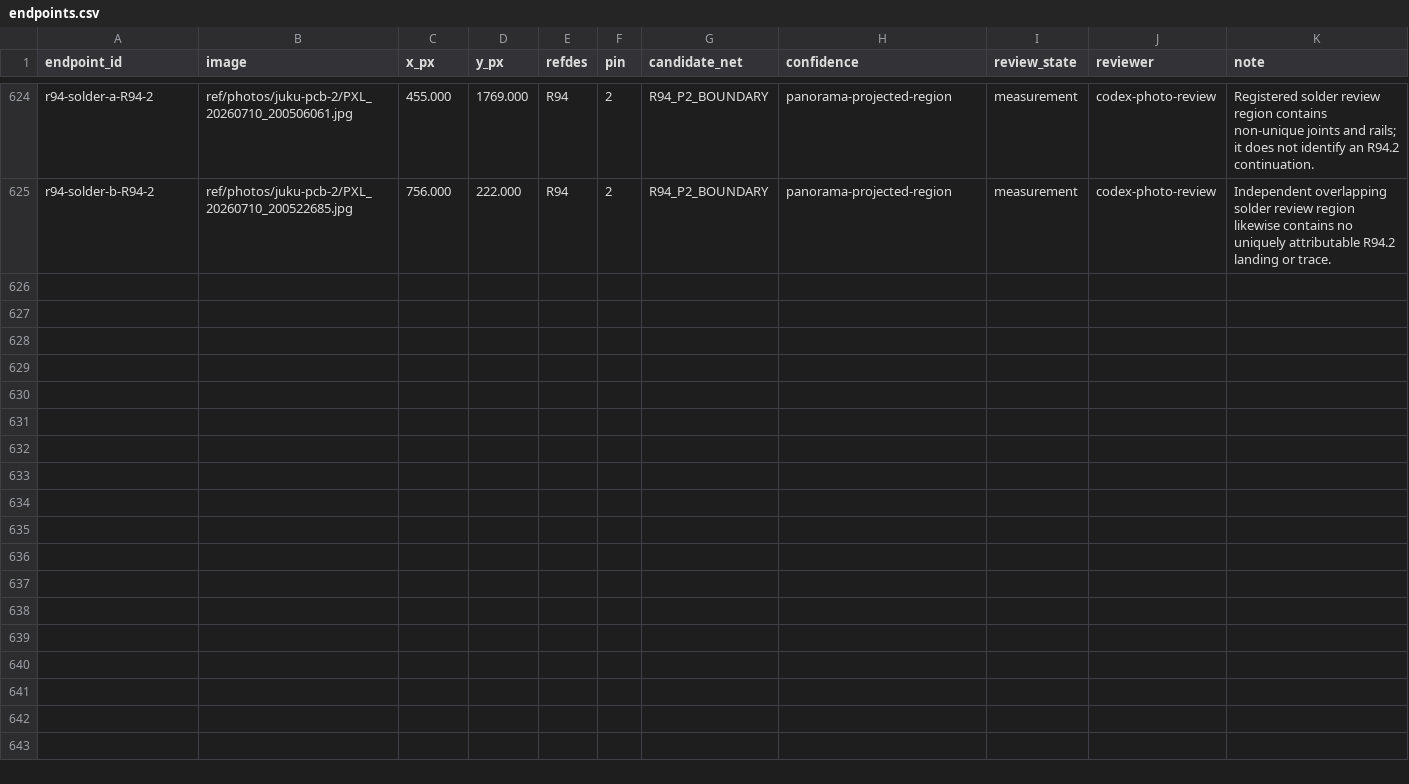
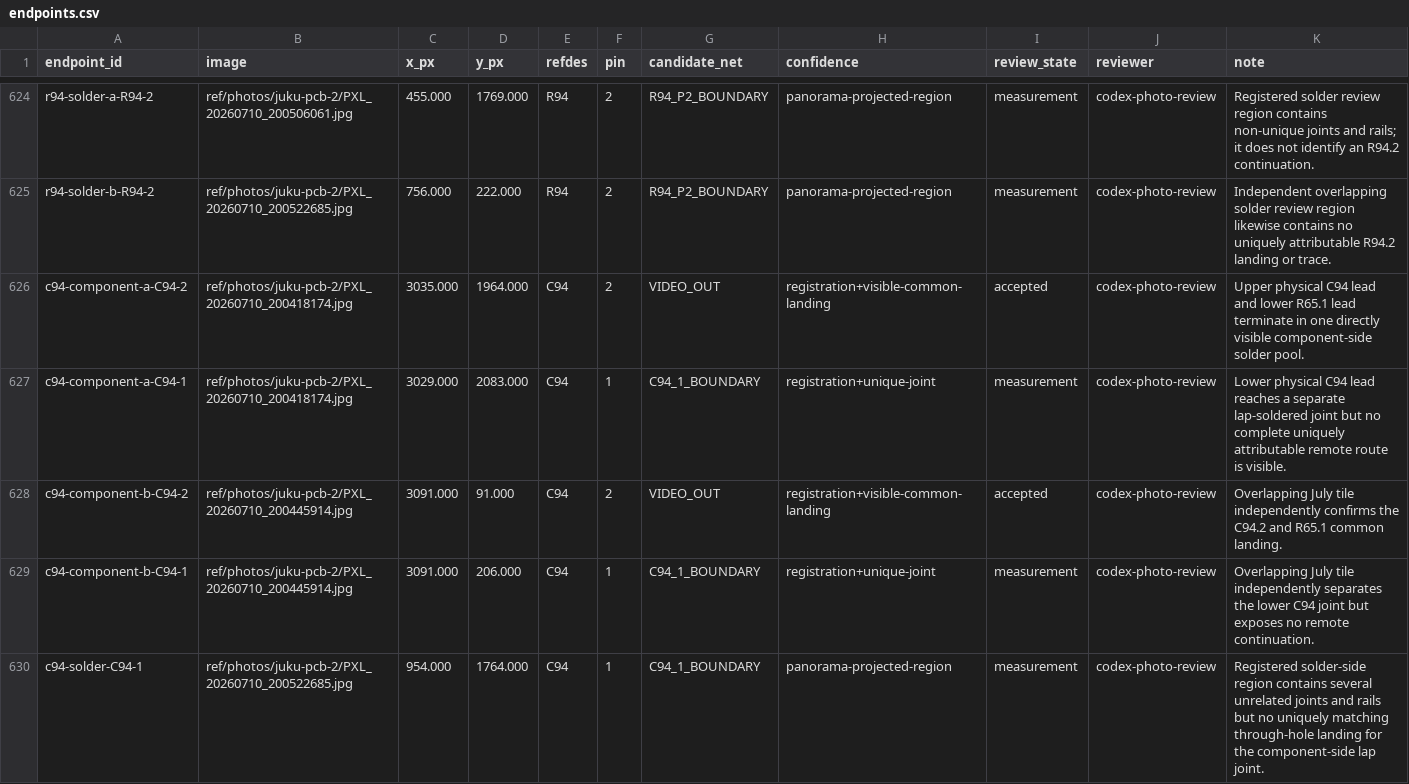
Before and after one commit to ddanila/8080-cosim, a CSV file: ref/photos/juku-pcb-2/endpoints.csv, drawn as a sheet; only a part is shown, gaps mark what is left out.

Commit message:
Join C94 to the video output

```diff
--- a/ref/photos/juku-pcb-2/endpoints.csv
+++ b/ref/photos/juku-pcb-2/endpoints.csv
@@ -625 +625,6 @@ r94-solder-a-R94-2,ref/photos/juku-pcb-2/PXL_20260710_200506061.jpg,455.000,1769
 r94-solder-b-R94-2,ref/photos/juku-pcb-2/PXL_20260710_200522685.jpg,756.000,222.000,R94,2,R94_P2_BOUNDARY,panorama-projected-region,measurement,codex-photo-review,Independent overlapping solder review region likewise contains no uniquely attributable R94.2 landing or trace.
+c94-component-a-C94-2,ref/photos/juku-pcb-2/PXL_20260710_200418174.jpg,3035.000,1964.000,C94,2,VIDEO_OUT,registration+visible-common-landing,accepted,codex-photo-review,Upper physical C94 lead and lower R65.1 lead terminate in one directly visible component-side solder pool.
+c94-component-a-C94-1,ref/photos/juku-pcb-2/PXL_20260710_200418174.jpg,3029.000,2083.000,C94,1,C94_1_BOUNDARY,registration+unique-joint,measurement,codex-photo-review,Lower physical C94 lead reaches a separate lap-soldered joint but no complete uniquely attributable remote route is visible.
+c94-component-b-C94-2,ref/photos/juku-pcb-2/PXL_20260710_200445914.jpg,3091.000,91.000,C94,2,VIDEO_OUT,registration+visible-common-landing,accepted,codex-photo-review,Overlapping July tile independently confirms the C94.2 and R65.1 common landing.
+c94-component-b-C94-1,ref/photos/juku-pcb-2/PXL_20260710_200445914.jpg,3091.000,206.000,C94,1,C94_1_BOUNDARY,registration+unique-joint,measurement,codex-photo-review,Overlapping July tile independently separates the lower C94 joint but exposes no remote continuation.
+c94-solder-C94-1,ref/photos/juku-pcb-2/PXL_20260710_200522685.jpg,954.000,1764.000,C94,1,C94_1_BOUNDARY,panorama-projected-region,measurement,codex-photo-review,Registered solder-side region contains several unrelated joints and rails but no uniquely matching through-hole landing for the component-side lap joint.
```
Also changed, not shown: 19 other files.
